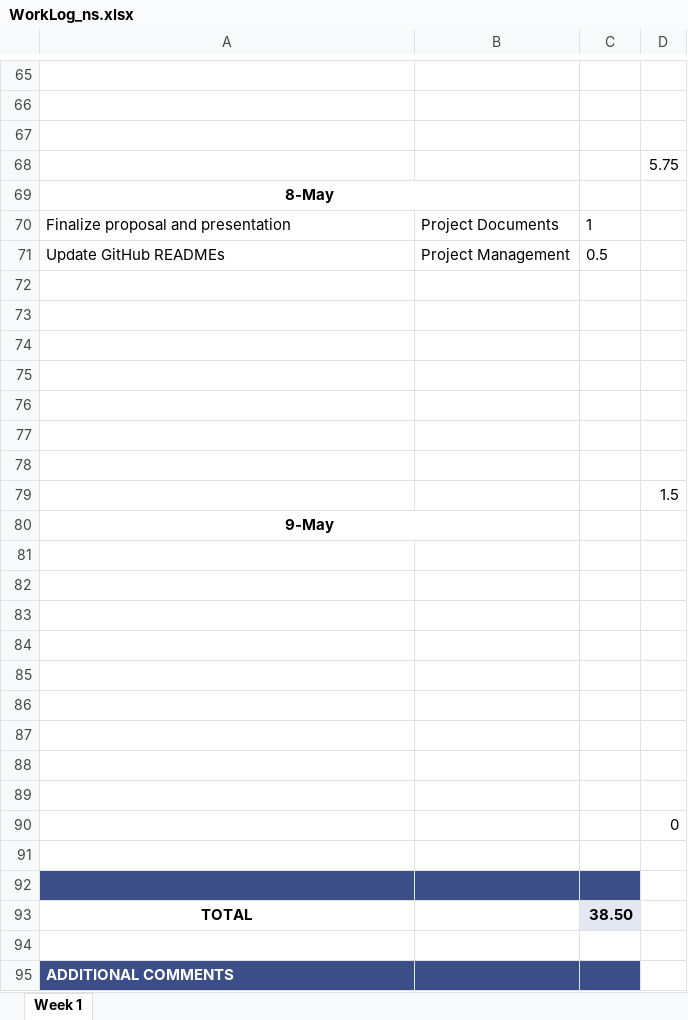
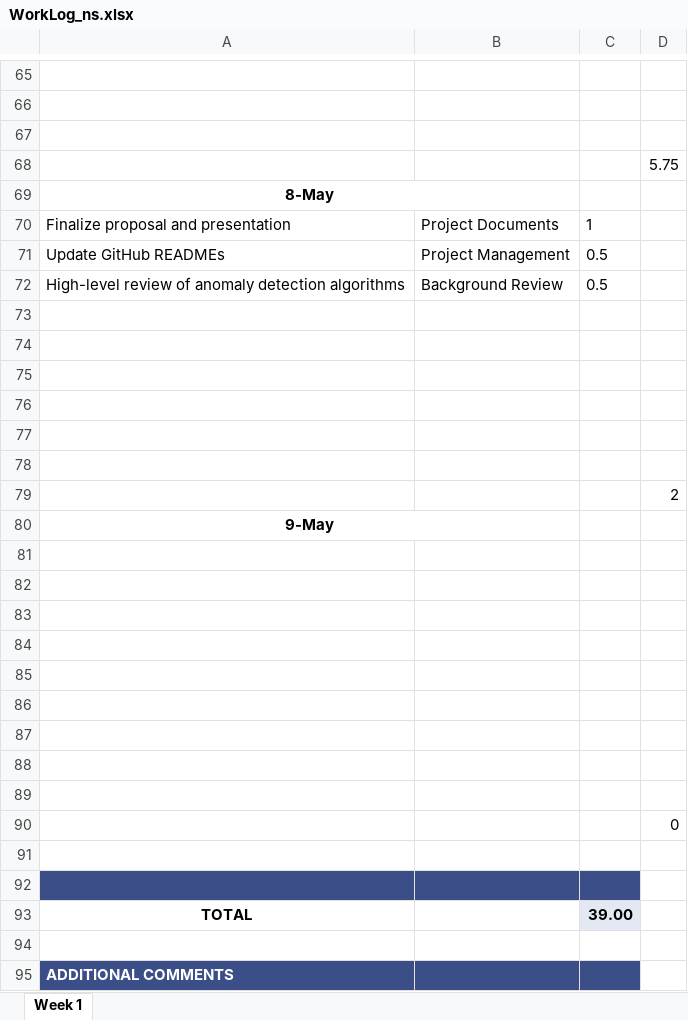
Before and after one commit to ubco-mds-2020-labs/w2020-data599-capstone-projects-ubc-udl, an Excel workbook: personal-logs/nathan-smith/WorkLog_ns.xlsx, sheet Week 1, drawn as a sheet; only a part is shown, gaps mark what is left out; values as stored, in another font and other column widths than the file's, no borders; conditional formats not drawn; removed rows and columns are numbered as before the commit, all else as after; the diff names each change by its address in the sheet, - before the commit and + after, or states it on an @@ line.

Commit message:
update log

```diff
--- a/personal-logs/nathan-smith/WorkLog_ns.xlsx (sheet Week 1)
+++ b/personal-logs/nathan-smith/WorkLog_ns.xlsx (sheet Week 1)
+row 72: High-level review of anomaly detection algorithms | Background Review | 0.5
-row 78: (empty)
-D79: 1.5
+D79: 2
-C93: 38.50
+C93: 39.00
```
